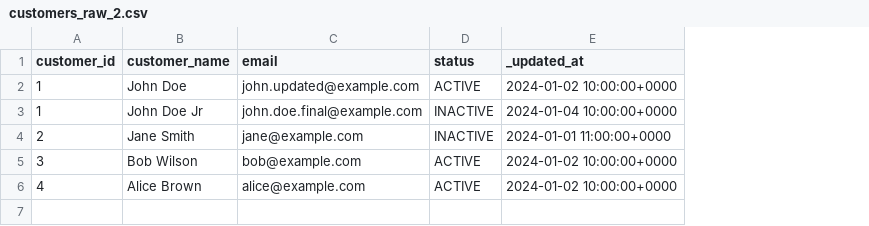
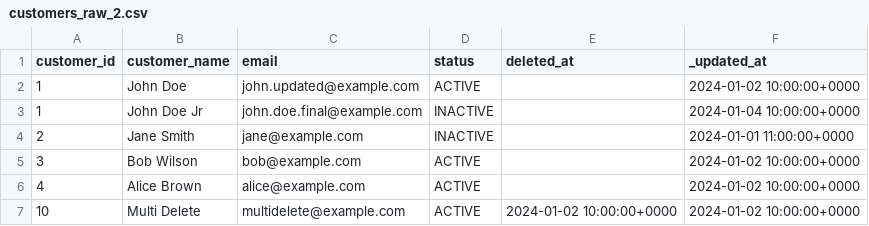
Before and after one commit to henryupton/dbt-scd2-utils, a CSV file: integration_tests/seeds/scd2_materialization/customers_raw_2.csv, drawn as a sheet; the diff names each change by its address in the sheet, - before the commit and + after, or states it on an @@ line.

```diff
--- a/integration_tests/seeds/scd2_materialization/customers_raw_2.csv
+++ b/integration_tests/seeds/scd2_materialization/customers_raw_2.csv
+column E (deleted_at), empty
+row 7: 10 | Multi Delete | multidelete@example.com | ACTIVE | 2024-01-02 10:00:00+0000 | 2024-01-02 10:00:00+0000
```
Also changed, not shown: integration_tests/seeds/scd2_materialization/customers_raw_1.csv, integration_tests/seeds/scd2_materialization/customers_raw_3.csv, 14 other files.
